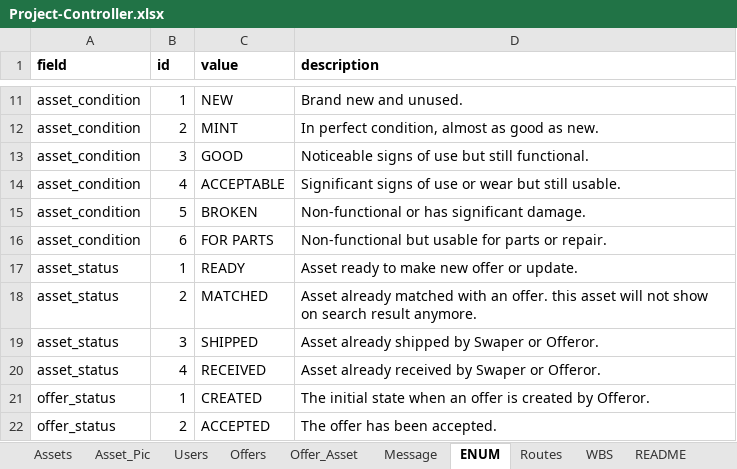
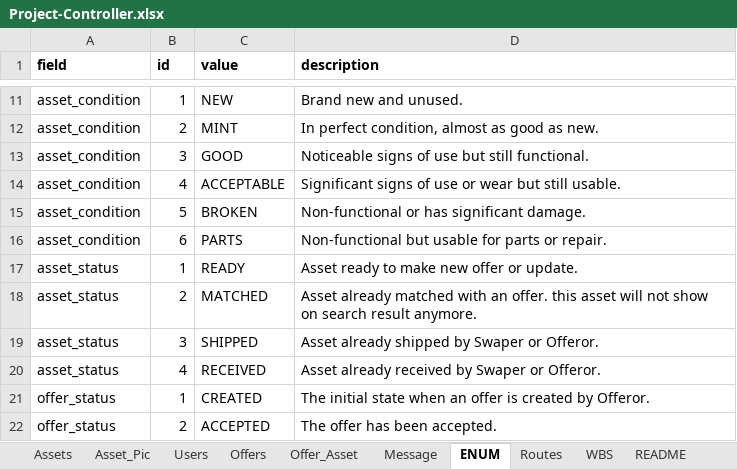
Before and after one commit to besbesbesbes/swapy02-web, an Excel workbook: src/data/Project-Controller.xlsx, sheet ENUM, drawn as a sheet; only a part is shown, gaps mark what is left out; values as stored, in another font and other column widths than the file's, no borders; the diff names each change by its address in the sheet, - before the commit and + after, or states it on an @@ line.

```diff
--- a/src/data/Project-Controller.xlsx (sheet ENUM)
+++ b/src/data/Project-Controller.xlsx (sheet ENUM)
-C16 (value): FOR PARTS
+C16 (value): PARTS
```
Also changed, not shown: sheet WBS, formulas that keep their value, 4 other files.
